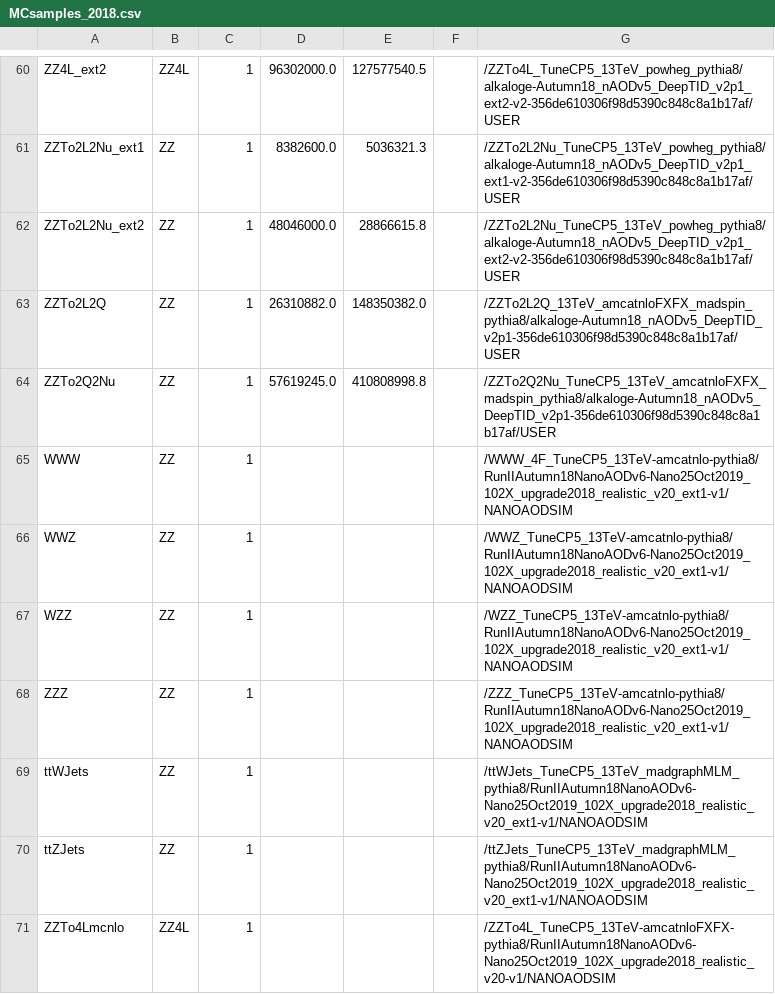
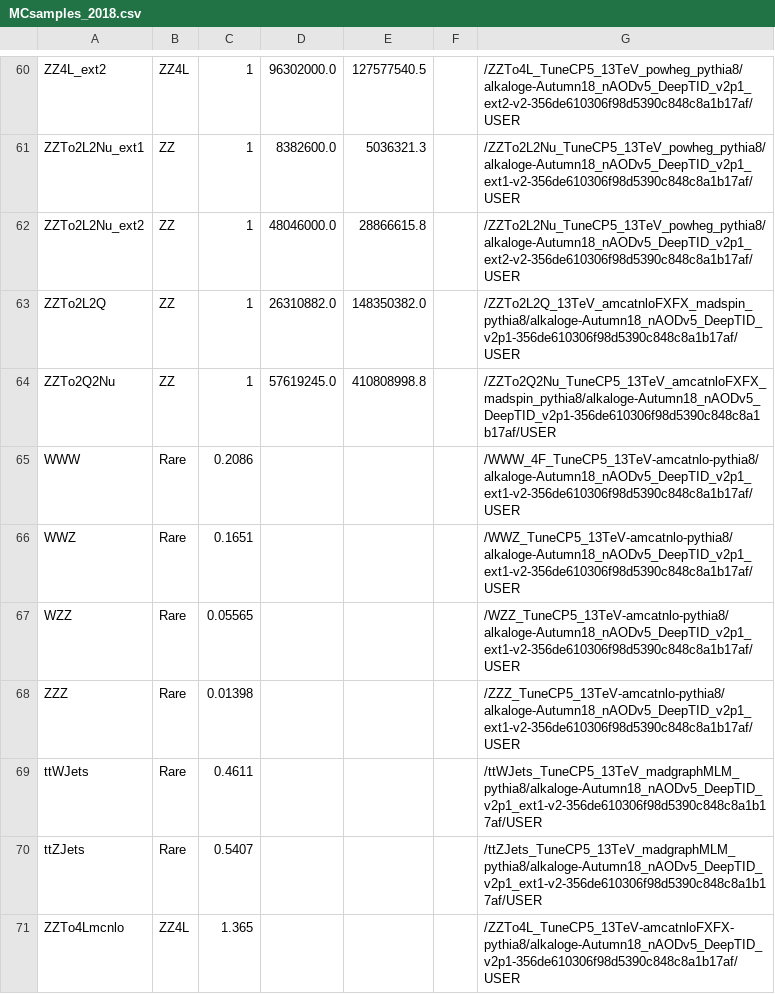
Before and after one commit to princeton-cms-run2/ZH_Run2, a CSV file: pileup/MCsamples_2018.csv, drawn as a sheet; only a part is shown, gaps mark what is left out.

```diff
--- a/pileup/MCsamples_2018.csv
+++ b/pileup/MCsamples_2018.csv
@@ -64,8 +64,8 @@ ZZTo2L2Q,ZZ,1,26310882.0,148350382.0,,/ZZTo2L2Q_13TeV_amcatnloFXFX_madspin_pythi
 ZZTo2Q2Nu,ZZ,1,57619245.0,410808998.8,,/ZZTo2Q2Nu_TuneCP5_13TeV_amcatnloFXFX_madspin_pythia8/alkaloge-Autumn18_nAODv5_DeepTID_v2p1-356de610306f98d5390c848c8a1b17af/USER
-WWW,ZZ,1,,,,/WWW_4F_TuneCP5_13TeV-amcatnlo-pythia8/RunIIAutumn18NanoAODv6-Nano25Oct2019_102X_upgrade2018_realistic_v20_ext1-v1/NANOAODSIM
-WWZ,ZZ,1,,,,/WWZ_TuneCP5_13TeV-amcatnlo-pythia8/RunIIAutumn18NanoAODv6-Nano25Oct2019_102X_upgrade2018_realistic_v20_ext1-v1/NANOAODSIM
-WZZ,ZZ,1,,,,/WZZ_TuneCP5_13TeV-amcatnlo-pythia8/RunIIAutumn18NanoAODv6-Nano25Oct2019_102X_upgrade2018_realistic_v20_ext1-v1/NANOAODSIM
-ZZZ,ZZ,1,,,,/ZZZ_TuneCP5_13TeV-amcatnlo-pythia8/RunIIAutumn18NanoAODv6-Nano25Oct2019_102X_upgrade2018_realistic_v20_ext1-v1/NANOAODSIM
-ttWJets,ZZ,1,,,,/ttWJets_TuneCP5_13TeV_madgraphMLM_pythia8/RunIIAutumn18NanoAODv6-Nano25Oct2019_102X_upgrade2018_realistic_v20_ext1-v1/NANOAODSIM
-ttZJets,ZZ,1,,,,/ttZJets_TuneCP5_13TeV_madgraphMLM_pythia8/RunIIAutumn18NanoAODv6-Nano25Oct2019_102X_upgrade2018_realistic_v20_ext1-v1/NANOAODSIM
-ZZTo4Lmcnlo,ZZ4L,1,,,,/ZZTo4L_TuneCP5_13TeV-amcatnloFXFX-pythia8/RunIIAutumn18NanoAODv6-Nano25Oct2019_102X_upgrade2018_realistic_v20-v1/NANOAODSIM
+WWW,Rare,0.2086,,,,/WWW_4F_TuneCP5_13TeV-amcatnlo-pythia8/alkaloge-Autumn18_nAODv5_DeepTID_v2p1_ext1-v2-356de610306f98d5390c848c8a1b17af/USER
+WWZ,Rare,0.1651,,,,/WWZ_TuneCP5_13TeV-amcatnlo-pythia8/alkaloge-Autumn18_nAODv5_DeepTID_v2p1_ext1-v2-356de610306f98d5390c848c8a1b17af/USER
+WZZ,Rare,0.05565,,,,/WZZ_TuneCP5_13TeV-amcatnlo-pythia8/alkaloge-Autumn18_nAODv5_DeepTID_v2p1_ext1-v2-356de610306f98d5390c848c8a1b17af/USER
+ZZZ,Rare,0.01398,,,,/ZZZ_TuneCP5_13TeV-amcatnlo-pythia8/alkaloge-Autumn18_nAODv5_DeepTID_v2p1_ext1-v2-356de610306f98d5390c848c8a1b17af/USER
+ttWJets,Rare,0.4611,,,,/ttWJets_TuneCP5_13TeV_madgraphMLM_pythia8/alkaloge-Autumn18_nAODv5_DeepTID_v2p1_ext1-v2-356de610306f98d5390c848c8a1b17af/USER
+ttZJets,Rare,0.5407,,,,/ttZJets_TuneCP5_13TeV_madgraphMLM_pythia8/alkaloge-Autumn18_nAODv5_DeepTID_v2p1_ext1-v2-356de610306f98d5390c848c8a1b17af/USER
+ZZTo4Lmcnlo,ZZ4L,1.365,,,,/ZZTo4L_TuneCP5_13TeV-amcatnloFXFX-pythia8/alkaloge-Autumn18_nAODv5_DeepTID_v2p1-356de610306f98d5390c848c8a1b17af/USER
```
Also changed, not shown: pileup/MCsamples_2016.csv, pileup/MCsamples_2017.csv, 3 other files.
